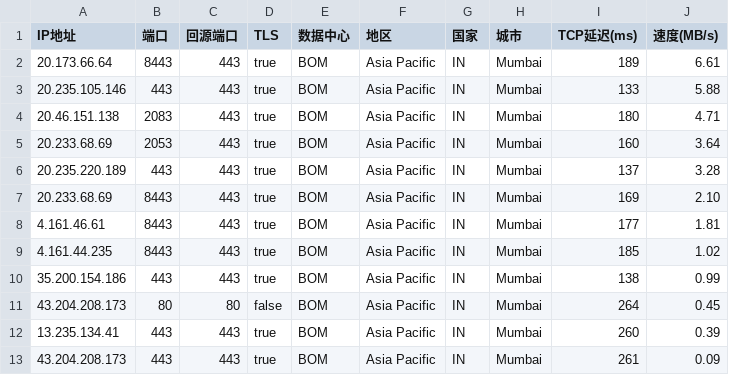
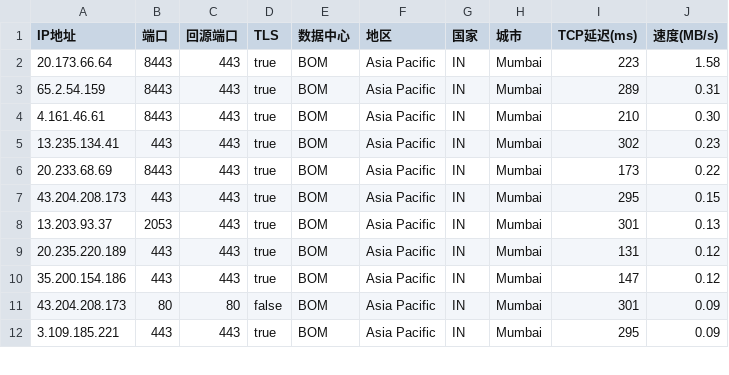
Before and after one commit to linanle/result, a CSV file: AS0-0-BOM.csv, drawn as a sheet; only a part is shown; the diff covers the shown part only.

```diff
--- a/AS0-0-BOM.csv
+++ b/AS0-0-BOM.csv
@@ -1,13 +1,12 @@
 IP地址,端口,回源端口,TLS,数据中心,地区,国家,城市,TCP延迟(ms),速度(MB/s)
-20.173.66.64,8443,443,true,BOM,Asia Pacific,IN,Mumbai,189,6.61
-20.235.105.146,443,443,true,BOM,Asia Pacific,IN,Mumbai,133,5.88
-20.46.151.138,2083,443,true,BOM,Asia Pacific,IN,Mumbai,180,4.71
-20.233.68.69,2053,443,true,BOM,Asia Pacific,IN,Mumbai,160,3.64
-20.235.220.189,443,443,true,BOM,Asia Pacific,IN,Mumbai,137,3.28
-20.233.68.69,8443,443,true,BOM,Asia Pacific,IN,Mumbai,169,2.10
-4.161.46.61,8443,443,true,BOM,Asia Pacific,IN,Mumbai,177,1.81
-4.161.44.235,8443,443,true,BOM,Asia Pacific,IN,Mumbai,185,1.02
-35.200.154.186,443,443,true,BOM,Asia Pacific,IN,Mumbai,138,0.99
-43.204.208.173,80,80,false,BOM,Asia Pacific,IN,Mumbai,264,0.45
-13.235.134.41,443,443,true,BOM,Asia Pacific,IN,Mumbai,260,0.39
-43.204.208.173,443,443,true,BOM,Asia Pacific,IN,Mumbai,261,0.09
+20.173.66.64,8443,443,true,BOM,Asia Pacific,IN,Mumbai,223,1.58
+65.2.54.159,8443,443,true,BOM,Asia Pacific,IN,Mumbai,289,0.31
+4.161.46.61,8443,443,true,BOM,Asia Pacific,IN,Mumbai,210,0.30
+13.235.134.41,443,443,true,BOM,Asia Pacific,IN,Mumbai,302,0.23
+20.233.68.69,8443,443,true,BOM,Asia Pacific,IN,Mumbai,173,0.22
+43.204.208.173,443,443,true,BOM,Asia Pacific,IN,Mumbai,295,0.15
+13.203.93.37,2053,443,true,BOM,Asia Pacific,IN,Mumbai,301,0.13
+20.235.220.189,443,443,true,BOM,Asia Pacific,IN,Mumbai,131,0.12
+35.200.154.186,443,443,true,BOM,Asia Pacific,IN,Mumbai,147,0.12
+43.204.208.173,80,80,false,BOM,Asia Pacific,IN,Mumbai,301,0.09
+3.109.185.221,443,443,true,BOM,Asia Pacific,IN,Mumbai,295,0.09
```
Also changed, not shown: 1 removed row and 10 edited cells elsewhere in this file, AS0-0-FRA.csv, AS0-0-IAD.csv, 4 other files.
